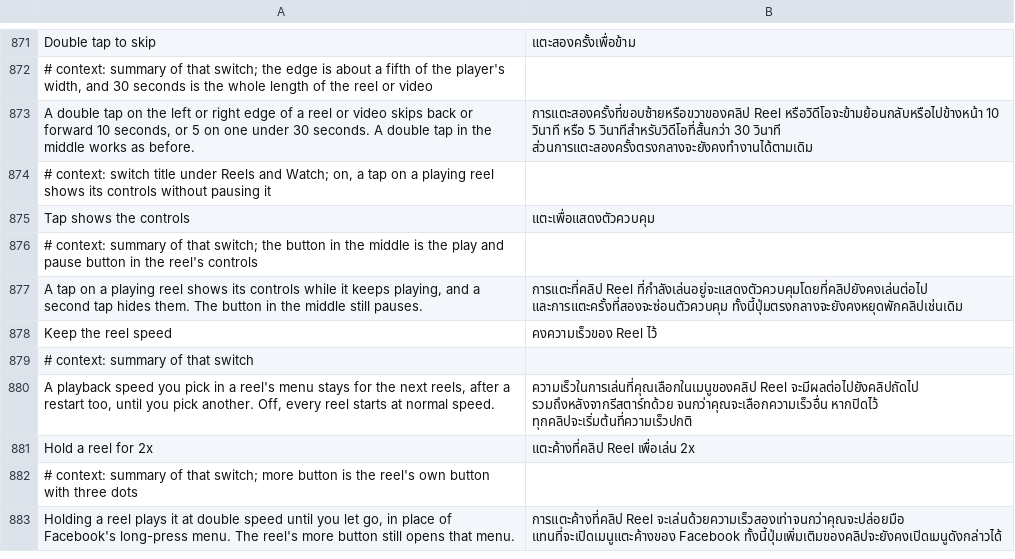
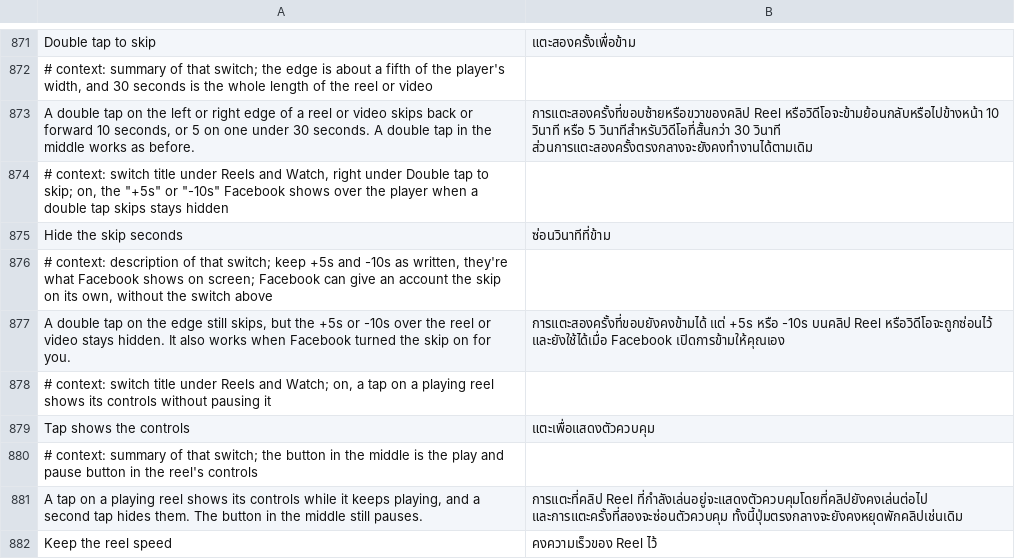
Before and after one commit to SysAdminDoc/HushFacebook, a TSV file: extensions/shared/library/src/main/l10n/th.tsv, drawn as a sheet; only a part is shown, gaps mark what is left out; the shorter side is filled out with more unchanged rows.

Commit message:
feat(reels): hide the seconds a double-tap skip shows
A double tap on a reel's edge flashes +5s or -10s over the video. Some
people want the skip without the number covering the picture, including
accounts where Facebook turned the skip on by itself.

Hide the skip seconds is a new switch under Double tap to skip, off by
default. The patch finds the skip view's seconds label through the lambda
that already reads the skip flag and routes each setVisibility that shows
the label right after it's stored through the extension. The extension
turns a VISIBLE into GONE while the switch is on and leaves every other
call, a paused state and any failure to Facebook. The skip itself is
untouched, and a build where the label can't be found keeps the skip and
only warns.

Refs #476

```diff
--- a/extensions/shared/library/src/main/l10n/th.tsv
+++ b/extensions/shared/library/src/main/l10n/th.tsv
@@ -873,2 +873,6 @@ Double tap to skip	แตะสองครั้งเพื่อข้าม
 A double tap on the left or right edge of a reel or video skips back or forward 10 seconds, or 5 on one under 30 seconds. A double tap in the middle works as before.	การแตะสองครั้งที่ขอบซ้ายหรือขวาของคลิป Reel หรือวิดีโอจะข้ามย้อนกลับหรือไปข้างหน้า 10 วินาที หรือ 5 วินาทีสำหรับวิดีโอที่สั้นกว่า 30 วินาที ส่วนการแตะสองครั้งตรงกลางจะยังคงทำงานได้ตามเดิม
+# context: switch title under Reels and Watch, right under Double tap to skip; on, the "+5s" or "-10s" Facebook shows over the player when a double tap skips stays hidden
+Hide the skip seconds	ซ่อนวินาทีที่ข้าม
+# context: description of that switch; keep +5s and -10s as written, they're what Facebook shows on screen; Facebook can give an account the skip on its own, without the switch above
+A double tap on the edge still skips, but the +5s or -10s over the reel or video stays hidden. It also works when Facebook turned the skip on for you.	การแตะสองครั้งที่ขอบยังคงข้ามได้ แต่ +5s หรือ -10s บนคลิป Reel หรือวิดีโอจะถูกซ่อนไว้ และยังใช้ได้เมื่อ Facebook เปิดการข้ามให้คุณเอง
 # context: switch title under Reels and Watch; on, a tap on a playing reel shows its controls without pausing it
```
Also changed, not shown: extensions/shared/library/src/main/l10n/de.tsv, extensions/shared/library/src/main/l10n/in.tsv, 30 other files.
